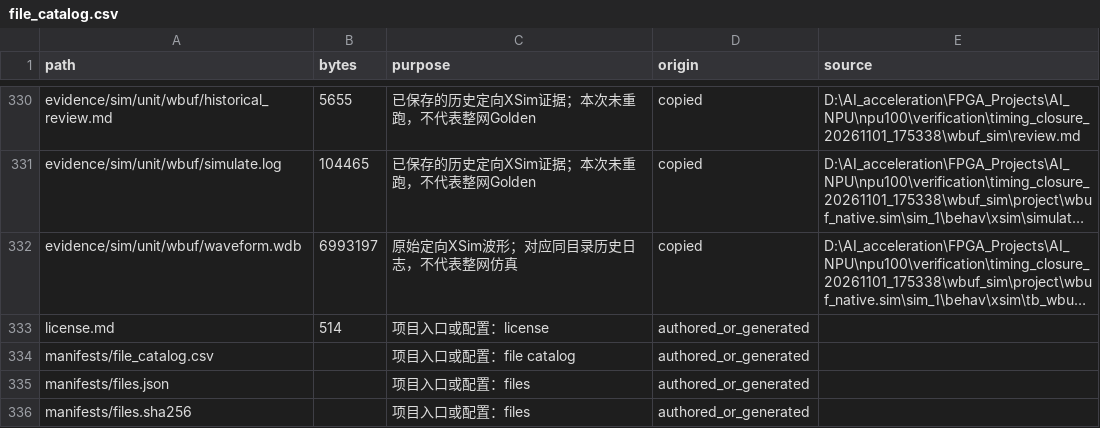
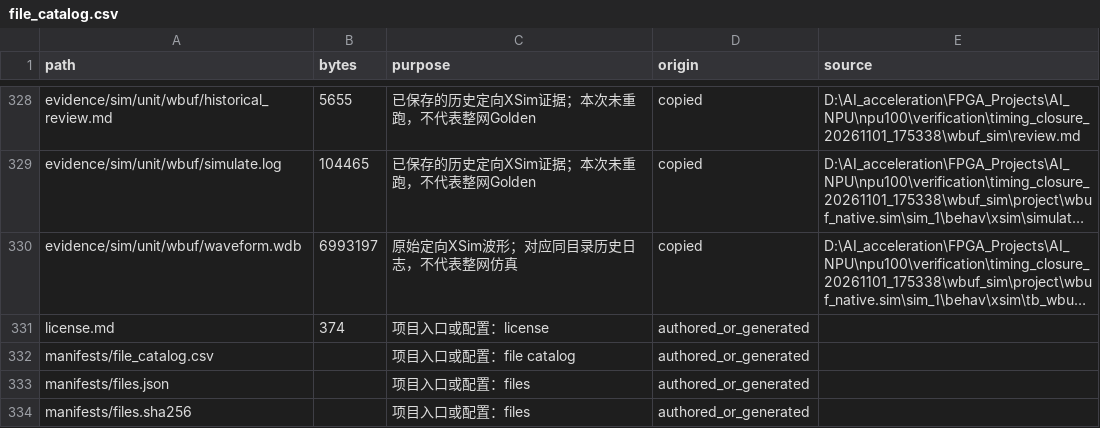
Before and after one commit to linsen0323-sketch/AI-NPU, a CSV file: manifests/file_catalog.csv, drawn as a sheet; only a part is shown, gaps mark what is left out; long unchanged cells end in …; addresses are those after the commit; the diff covers the shown part only; the diff names each change by its address in the sheet, - before the commit and + after, or states it on an @@ line.

```diff
--- a/manifests/file_catalog.csv
+++ b/manifests/file_catalog.csv
-B331 (bytes): 514
+B331 (bytes): 374
```
Also changed, not shown: 4 added rows, 4 removed rows and 26 edited cells elsewhere in this file, 36 other files.
